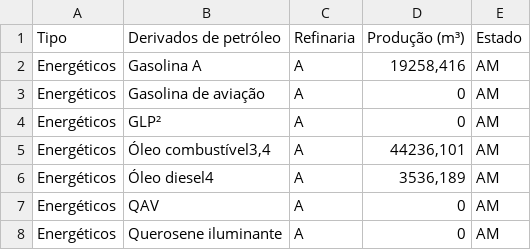
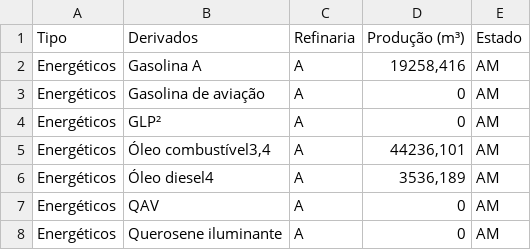
Before and after one commit to brunacoelho26/BCC-ATV.2, a CSV file: 2019-abertos-tabela2.36 (9).csv, drawn as a sheet; only a part is shown.

Commit message:
Add files via upload

```diff
--- a/2019-abertos-tabela2.36 (9).csv
+++ b/2019-abertos-tabela2.36 (9).csv
@@ -1,2 +1,2 @@
-Tipo;Derivados de petróleo ;Refinaria;Produção (m³);Estado
+Tipo;Derivados;Refinaria;Produção (m³);Estado
 Energéticos;Gasolina A;A;19258,416;AM
```
